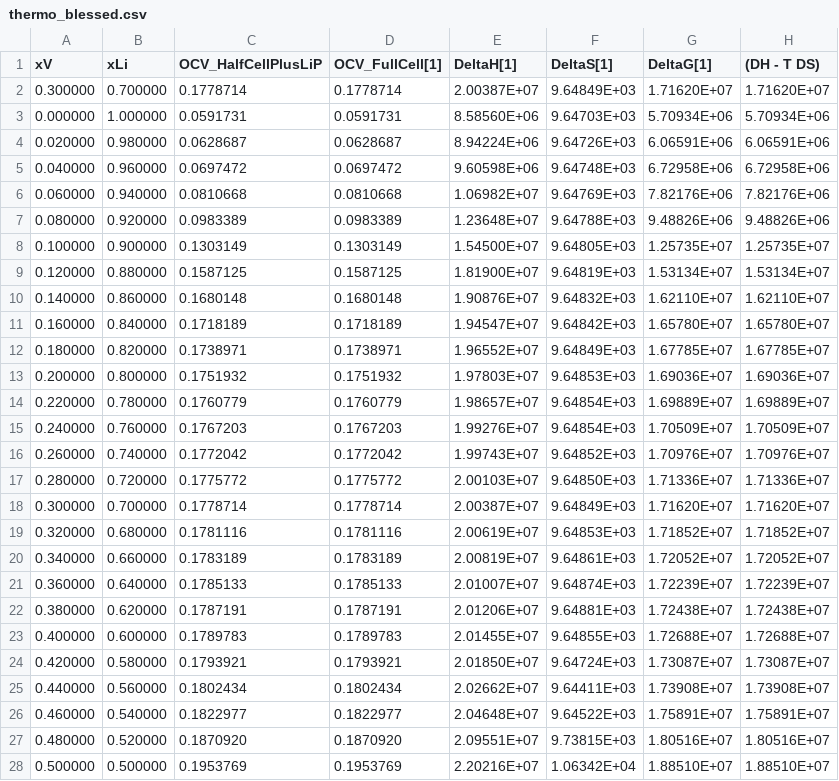
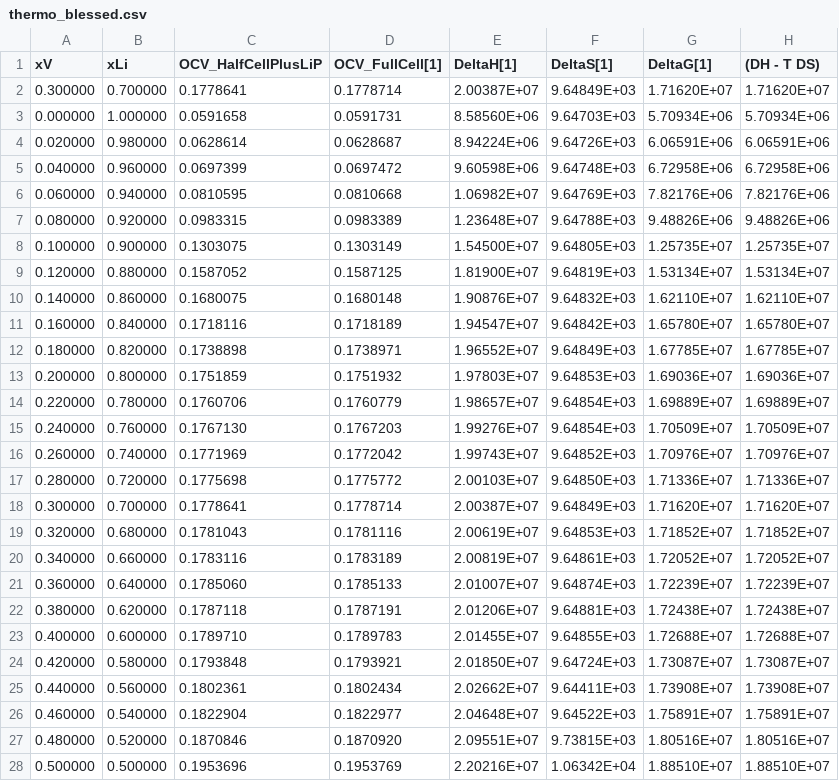
Before and after one commit to sandialabs/cantrilbat, a CSV file: batteryDevelop/MCMBAnode/MCMB_Mao/thermo_blessed.csv, drawn as a sheet; only a part is shown; the diff covers the shown part only; the diff names each change by its address in the sheet, - before the commit and + after, or states it on an @@ line.

```diff
--- a/batteryDevelop/MCMBAnode/MCMB_Mao/thermo_blessed.csv
+++ b/batteryDevelop/MCMBAnode/MCMB_Mao/thermo_blessed.csv
-C2 (OCV_HalfCellPlusLiP): 0.1778714
+C2 (OCV_HalfCellPlusLiP): 0.1778641
-C3 (OCV_HalfCellPlusLiP): 0.0591731
+C3 (OCV_HalfCellPlusLiP): 0.0591658
-C4 (OCV_HalfCellPlusLiP): 0.0628687
+C4 (OCV_HalfCellPlusLiP): 0.0628614
-C5 (OCV_HalfCellPlusLiP): 0.0697472
+C5 (OCV_HalfCellPlusLiP): 0.0697399
-C6 (OCV_HalfCellPlusLiP): 0.0810668
+C6 (OCV_HalfCellPlusLiP): 0.0810595
-C7 (OCV_HalfCellPlusLiP): 0.0983389
+C7 (OCV_HalfCellPlusLiP): 0.0983315
-C8 (OCV_HalfCellPlusLiP): 0.1303149
+C8 (OCV_HalfCellPlusLiP): 0.1303075
-C9 (OCV_HalfCellPlusLiP): 0.1587125
+C9 (OCV_HalfCellPlusLiP): 0.1587052
-C10 (OCV_HalfCellPlusLiP): 0.1680148
+C10 (OCV_HalfCellPlusLiP): 0.1680075
-C11 (OCV_HalfCellPlusLiP): 0.1718189
+C11 (OCV_HalfCellPlusLiP): 0.1718116
-C12 (OCV_HalfCellPlusLiP): 0.1738971
+C12 (OCV_HalfCellPlusLiP): 0.1738898
-C13 (OCV_HalfCellPlusLiP): 0.1751932
+C13 (OCV_HalfCellPlusLiP): 0.1751859
-C14 (OCV_HalfCellPlusLiP): 0.1760779
+C14 (OCV_HalfCellPlusLiP): 0.1760706
-C15 (OCV_HalfCellPlusLiP): 0.1767203
+C15 (OCV_HalfCellPlusLiP): 0.1767130
-C16 (OCV_HalfCellPlusLiP): 0.1772042
+C16 (OCV_HalfCellPlusLiP): 0.1771969
-C17 (OCV_HalfCellPlusLiP): 0.1775772
+C17 (OCV_HalfCellPlusLiP): 0.1775698
-C18 (OCV_HalfCellPlusLiP): 0.1778714
+C18 (OCV_HalfCellPlusLiP): 0.1778641
-C19 (OCV_HalfCellPlusLiP): 0.1781116
+C19 (OCV_HalfCellPlusLiP): 0.1781043
-C20 (OCV_HalfCellPlusLiP): 0.1783189
+C20 (OCV_HalfCellPlusLiP): 0.1783116
-C21 (OCV_HalfCellPlusLiP): 0.1785133
+C21 (OCV_HalfCellPlusLiP): 0.1785060
-C22 (OCV_HalfCellPlusLiP): 0.1787191
+C22 (OCV_HalfCellPlusLiP): 0.1787118
-C23 (OCV_HalfCellPlusLiP): 0.1789783
+C23 (OCV_HalfCellPlusLiP): 0.1789710
-C24 (OCV_HalfCellPlusLiP): 0.1793921
+C24 (OCV_HalfCellPlusLiP): 0.1793848
-C25 (OCV_HalfCellPlusLiP): 0.1802434
+C25 (OCV_HalfCellPlusLiP): 0.1802361
-C26 (OCV_HalfCellPlusLiP): 0.1822977
+C26 (OCV_HalfCellPlusLiP): 0.1822904
-C27 (OCV_HalfCellPlusLiP): 0.1870920
+C27 (OCV_HalfCellPlusLiP): 0.1870846
-C28 (OCV_HalfCellPlusLiP): 0.1953769
+C28 (OCV_HalfCellPlusLiP): 0.1953696
```
Also changed, not shown: 25 edited cells elsewhere in this file, 5 other files.
